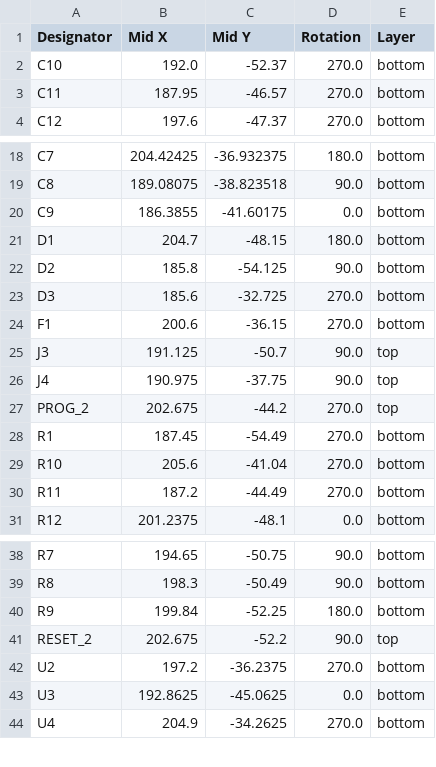
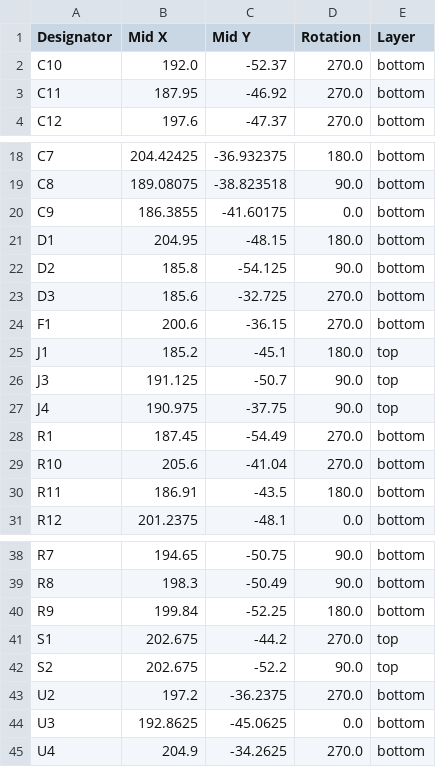
Before and after one commit to Hanz-Tech/usbc-midi, a CSV file: PCB/production/positions.csv, drawn as a sheet; only a part is shown, gaps mark what is left out.

```diff
--- a/PCB/production/positions.csv
+++ b/PCB/production/positions.csv
@@ -2,3 +2,3 @@
 C10,192.0,-52.37,270.0,bottom
-C11,187.95,-46.57,270.0,bottom
+C11,187.95,-46.92,270.0,bottom
 C12,197.6,-47.37,270.0,bottom
@@ -20,3 +20,3 @@ C8,189.08075,-38.823518,90.0,bottom
 C9,186.3855,-41.60175,0.0,bottom
-D1,204.7,-48.15,180.0,bottom
+D1,204.95,-48.15,180.0,bottom
 D2,185.8,-54.125,90.0,bottom
@@ -24,8 +24,8 @@ D3,185.6,-32.725,270.0,bottom
 F1,200.6,-36.15,270.0,bottom
+J1,185.2,-45.1,180.0,top
 J3,191.125,-50.7,90.0,top
 J4,190.975,-37.75,90.0,top
-PROG_2,202.675,-44.2,270.0,top
 R1,187.45,-54.49,270.0,bottom
 R10,205.6,-41.04,270.0,bottom
-R11,187.2,-44.49,270.0,bottom
+R11,186.91,-43.5,180.0,bottom
 R12,201.2375,-48.1,0.0,bottom
@@ -40,3 +40,4 @@ R8,198.3,-50.49,90.0,bottom
 R9,199.84,-52.25,180.0,bottom
-RESET_2,202.675,-52.2,90.0,top
+S1,202.675,-44.2,270.0,top
+S2,202.675,-52.2,90.0,top
 U2,197.2,-36.2375,270.0,bottom
```
Also changed, not shown: PCB/production/bom.csv, PCB/production/designators.csv, 24 other files.
